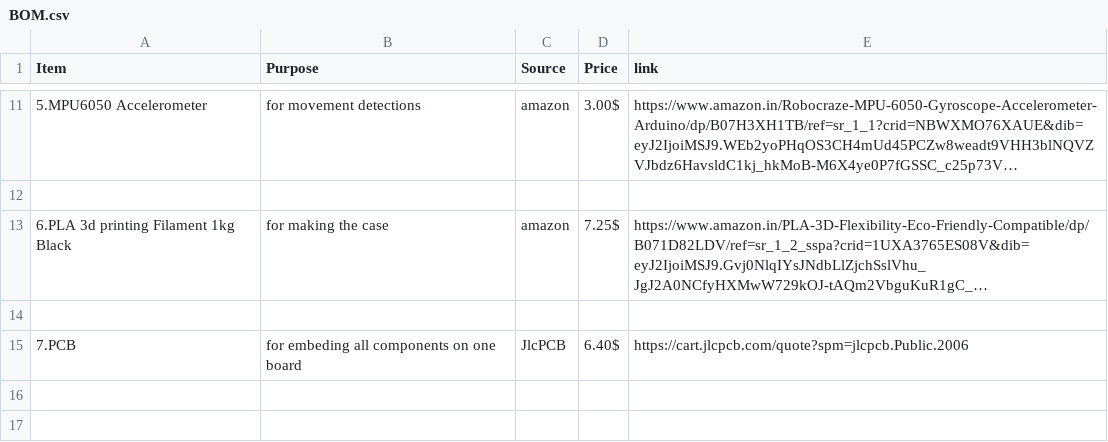
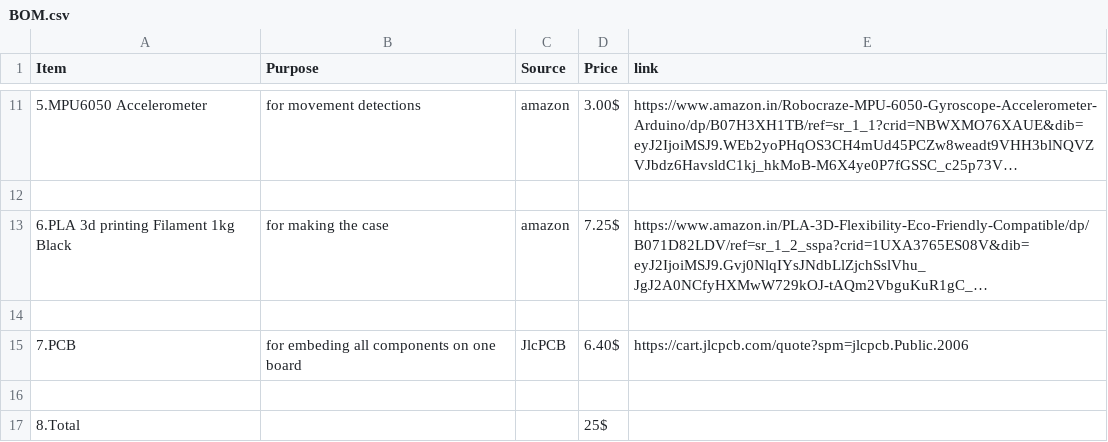
Before and after one commit to sudipbandale2010-pixel/AirPoint-ESP32-Mouse, a CSV file: BOM.csv, drawn as a sheet; only a part is shown, gaps mark what is left out; long unchanged cells end in ….

Commit message:
Update BOM.csv

```diff
--- a/BOM.csv
+++ b/BOM.csv
@@ -15 +15,3 @@ Item,Purpose,Source,Price,link
 7.PCB, for embeding all components on one board, JlcPCB, 6.40$,https://cart.jlcpcb.com/quote?spm=jlcpcb.Public.2006
+
+8.Total, , , 25$,
```
